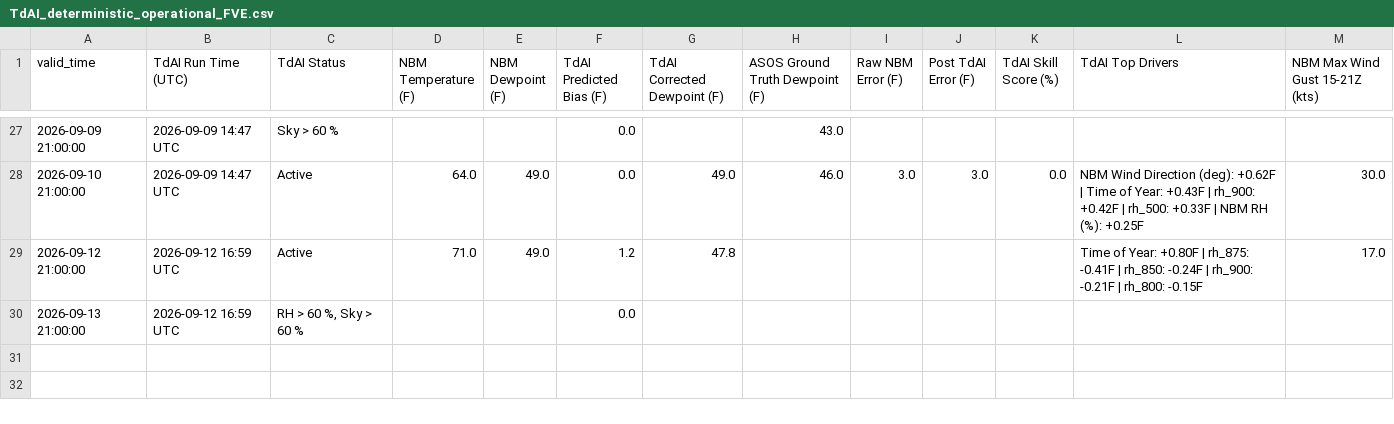
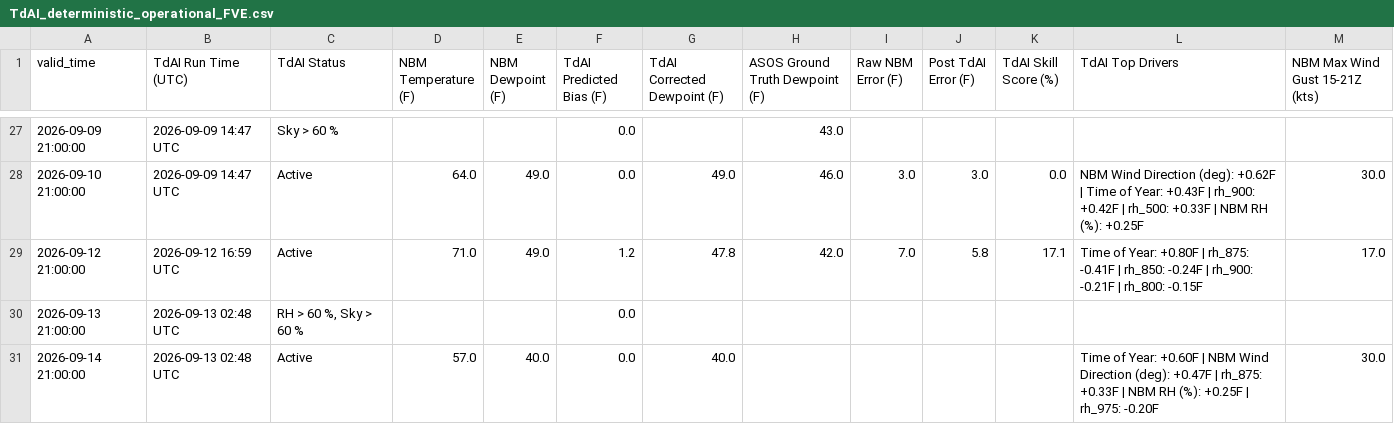
Before and after one commit to sean838432/TdAI, a CSV file: deterministic_output/TdAI_deterministic_operational_FVE.csv, drawn as a sheet; only a part is shown, gaps mark what is left out.

```diff
--- a/deterministic_output/TdAI_deterministic_operational_FVE.csv
+++ b/deterministic_output/TdAI_deterministic_operational_FVE.csv
@@ -28,3 +28,4 @@ valid_time,TdAI Run Time (UTC),TdAI Status,NBM Temperature (F),NBM Dewpoint (F),
 2026-09-10 21:00:00,2026-09-09 14:47 UTC,Active,64.0,49.0,0.0,49.0,46.0,3.0,3.0,0.0,NBM Wind Direction (deg): +0.62F | Time of Year: +0.43F | rh_900: +0.42F | rh_500: +0.33F | NBM RH (%): +0.25F,30.0
-2026-09-12 21:00:00,2026-09-12 16:59 UTC,Active,71.0,49.0,1.2,47.8,,,,,Time of Year: +0.80F | rh_875: -0.41F | rh_850: -0.24F | rh_900: -0.21F | rh_800: -0.15F,17.0
-2026-09-13 21:00:00,2026-09-12 16:59 UTC,"RH > 60 %, Sky > 60 %",,,0.0,,,,,,,
+2026-09-12 21:00:00,2026-09-12 16:59 UTC,Active,71.0,49.0,1.2,47.8,42.0,7.0,5.8,17.1,Time of Year: +0.80F | rh_875: -0.41F | rh_850: -0.24F | rh_900: -0.21F | rh_800: -0.15F,17.0
+2026-09-13 21:00:00,2026-09-13 02:48 UTC,"RH > 60 %, Sky > 60 %",,,0.0,,,,,,,
+2026-09-14 21:00:00,2026-09-13 02:48 UTC,Active,57.0,40.0,0.0,40.0,,,,,Time of Year: +0.60F | NBM Wind Direction (deg): +0.47F | rh_875: +0.33F | NBM RH (%): +0.25F | rh_975: -0.20F,30.0
```
Also changed, not shown: deterministic_output/TdAI_deterministic_operational_BGR.csv, deterministic_output/TdAI_deterministic_operational_CAR.csv, 9 other files.
